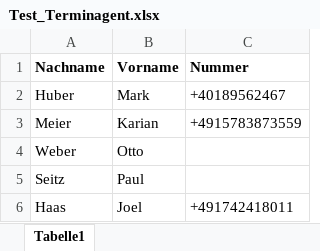
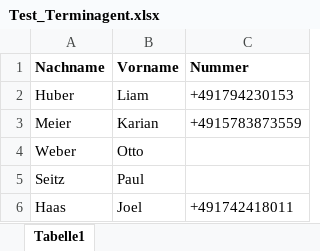
Before and after one commit to Rasmus291/terminagent_livekit, an Excel workbook: contacts/Test_Terminagent.xlsx, sheet Tabelle1, drawn as a sheet; values as stored, in another font and other column widths than the file's, no borders; the diff names each change by its address in the sheet, - before the commit and + after, or states it on an @@ line.

Commit message:
excel

```diff
--- a/contacts/Test_Terminagent.xlsx (sheet Tabelle1)
+++ b/contacts/Test_Terminagent.xlsx (sheet Tabelle1)
-B2 (Vorname): Mark
+B2 (Vorname): Liam
-C2 (Nummer): +40189562467
+C2 (Nummer): +491794230153
```
